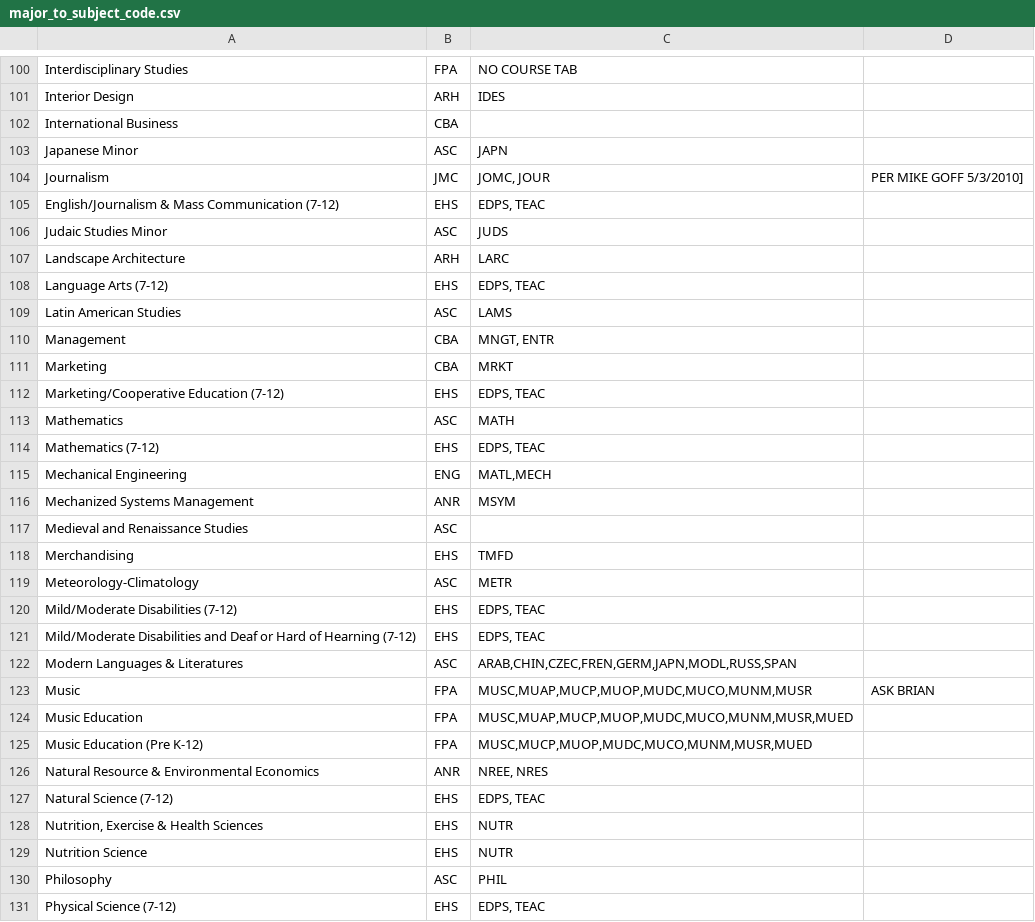
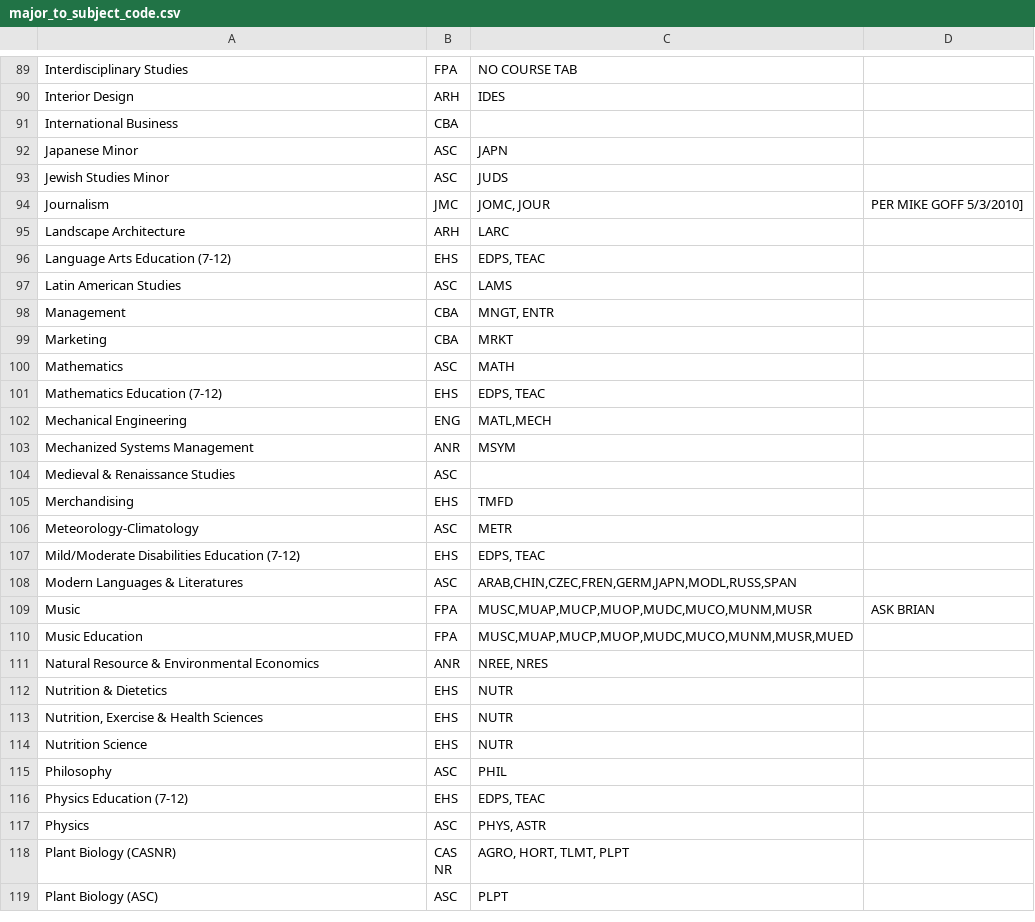
Before and after one commit to unl/UNL_UndergraduateBulletin, a CSV file: data/2013/major_to_subject_code.csv, drawn as a sheet; only a part is shown, gaps mark what is left out; the shorter side is filled out with more unchanged rows; the diff covers the shown part only.

```diff
--- a/data/2013/major_to_subject_code.csv
+++ b/data/2013/major_to_subject_code.csv
@@ -103,7 +92,6 @@ International Business,CBA
 Japanese Minor,ASC,JAPN
+Jewish Studies Minor,ASC,JUDS
 Journalism,JMC, "JOMC, JOUR",PER MIKE GOFF 5/3/2010]
-English/Journalism & Mass Communication (7-12),EHS,"  EDPS, TEAC "
-Judaic Studies Minor,ASC,JUDS
 Landscape Architecture,ARH, LARC
-Language Arts (7-12),EHS," EDPS, TEAC "
+Language Arts Education (7-12),EHS," EDPS, TEAC "
 Latin American Studies,ASC,LAMS
@@ -111,12 +99,10 @@ Management,CBA," MNGT, ENTR"
 Marketing,CBA, MRKT
-Marketing/Cooperative Education (7-12),EHS," EDPS, TEAC "
 Mathematics,ASC, MATH
-Mathematics (7-12),EHS," EDPS, TEAC "
+Mathematics Education (7-12),EHS," EDPS, TEAC "
 Mechanical Engineering,ENG,"MATL,MECH"
 Mechanized Systems Management,ANR, MSYM
-Medieval and Renaissance Studies,ASC,
+Medieval & Renaissance Studies,ASC,
 Merchandising,EHS, TMFD
 Meteorology-Climatology,ASC, METR
-Mild/Moderate Disabilities (7-12),EHS," EDPS, TEAC "
-Mild/Moderate Disabilities and Deaf or Hard of Hearning (7-12),EHS," EDPS, TEAC "
+Mild/Moderate Disabilities Education (7-12),EHS," EDPS, TEAC "
 Modern Languages & Literatures,ASC,"ARAB,CHIN,CZEC,FREN,GERM,JAPN,MODL,RUSS,SPAN"
@@ -124,5 +110,4 @@ Music,FPA,"MUSC,MUAP,MUCP,MUOP,MUDC,MUCO,MUNM,MUSR",  ASK BRIAN
 Music Education,FPA,"MUSC,MUAP,MUCP,MUOP,MUDC,MUCO,MUNM,MUSR,MUED"
-Music Education (Pre K-12),FPA,"MUSC,MUCP,MUOP,MUDC,MUCO,MUNM,MUSR,MUED"
 Natural Resource & Environmental Economics,ANR," NREE, NRES "
-Natural Science (7-12),EHS," EDPS, TEAC "
+Nutrition & Dietetics,EHS, NUTR
 "Nutrition, Exercise & Health Sciences",EHS, NUTR
@@ -130,2 +115,2 @@ Nutrition Science,EHS, NUTR
 Philosophy,ASC, PHIL
-Physical Science (7-12),EHS," EDPS, TEAC "
+Physics Education (7-12),EHS," EDPS, TEAC "
```
Also changed, not shown: 2 added rows, 16 removed rows and 26 edited cells elsewhere in this file, 1 other file.
